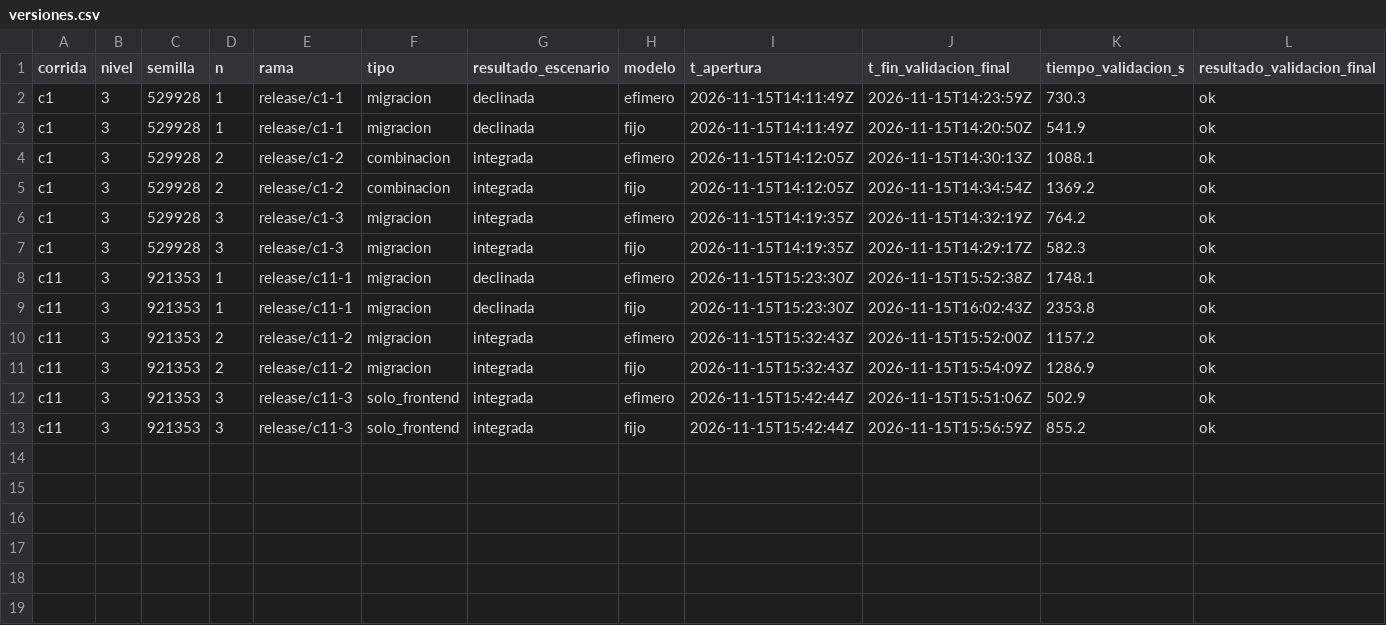
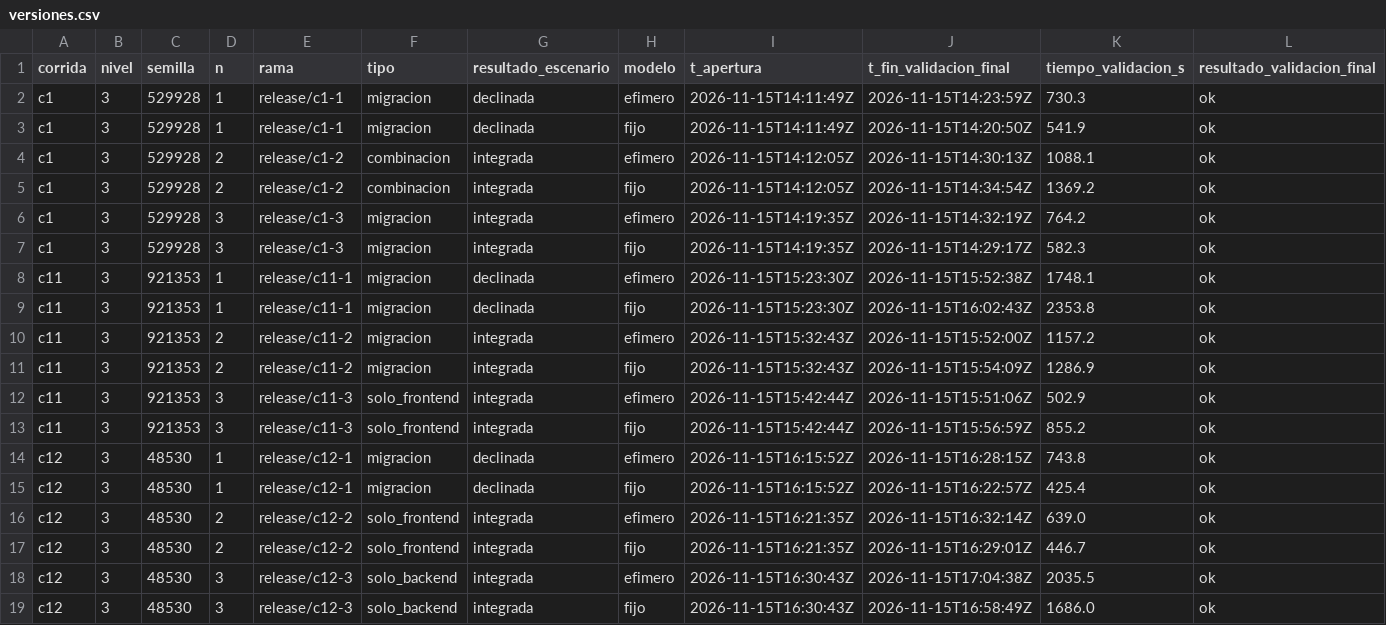
Before and after one commit to tesis-entornos/tesis-generador, a CSV file: datos/versiones.csv, drawn as a sheet; only a part is shown; rows hold the shown columns only; the diff names each change by its address in the sheet, - before the commit and + after, or states it on an @@ line.

Commit message:
experimento: corrida c12

```diff
--- a/datos/versiones.csv
+++ b/datos/versiones.csv
+row 14: c12 | 3 | 48530 | 1 | release/c12-1 | migracion | declinada | efimero | 2026-11-15T16:15:52Z | 2026-11-15T16:28:15Z | 743.8 | ok
+row 15: c12 | 3 | 48530 | 1 | release/c12-1 | migracion | declinada | fijo | 2026-11-15T16:15:52Z | 2026-11-15T16:22:57Z | 425.4 | ok
+row 16: c12 | 3 | 48530 | 2 | release/c12-2 | solo_frontend | integrada | efimero | 2026-11-15T16:21:35Z | 2026-11-15T16:32:14Z | 639.0 | ok
+row 17: c12 | 3 | 48530 | 2 | release/c12-2 | solo_frontend | integrada | fijo | 2026-11-15T16:21:35Z | 2026-11-15T16:29:01Z | 446.7 | ok
+row 18: c12 | 3 | 48530 | 3 | release/c12-3 | solo_backend | integrada | efimero | 2026-11-15T16:30:43Z | 2026-11-15T17:04:38Z | 2035.5 | ok
+row 19: c12 | 3 | 48530 | 3 | release/c12-3 | solo_backend | integrada | fijo | 2026-11-15T16:30:43Z | 2026-11-15T16:58:49Z | 1686.0 | ok
```
Also changed, not shown: datos/corridas.csv, 7 other files.
